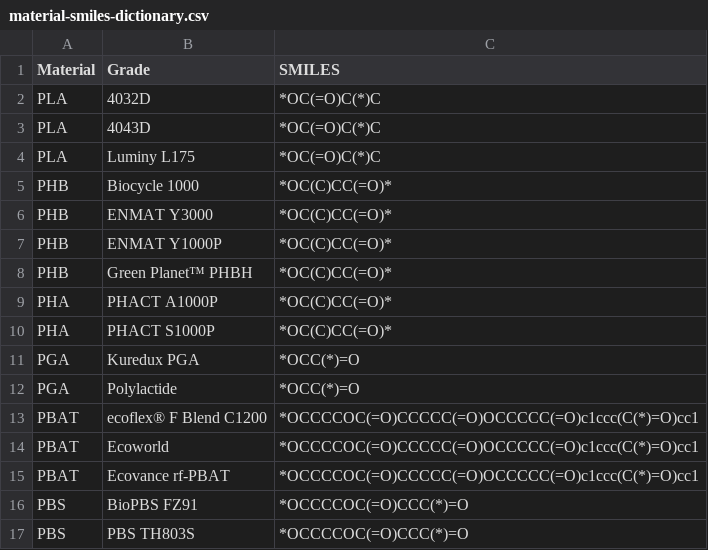
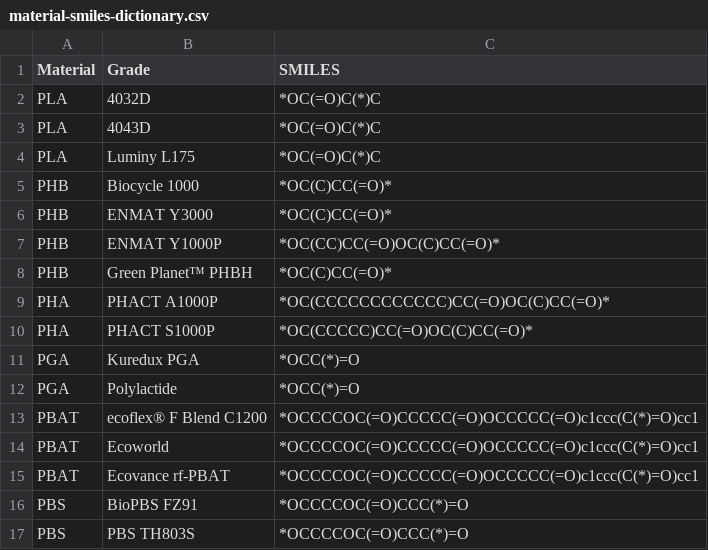
Before and after one commit to amerelsamman/Compostability_Model_II, a CSV file: material-smiles-dictionary.csv, drawn as a sheet; only a part is shown.

```diff
--- a/material-smiles-dictionary.csv
+++ b/material-smiles-dictionary.csv
@@ -6,6 +6,6 @@ PHB,Biocycle 1000,*OC(C)CC(=O)*
 PHB,ENMAT Y3000,*OC(C)CC(=O)*
-PHB,ENMAT Y1000P,*OC(C)CC(=O)*
+PHB,ENMAT Y1000P,*OC(CC)CC(=O)OC(C)CC(=O)*
 PHB,Green Planet™ PHBH,*OC(C)CC(=O)*
-PHA,PHACT A1000P,*OC(C)CC(=O)*
-PHA,PHACT S1000P,*OC(C)CC(=O)*
+PHA,PHACT A1000P,*OC(CCCCCCCCCCCC)CC(=O)OC(C)CC(=O)*
+PHA,PHACT S1000P,*OC(CCCCC)CC(=O)OC(C)CC(=O)*
 PGA,Kuredux PGA,*OCC(*)=O
```
